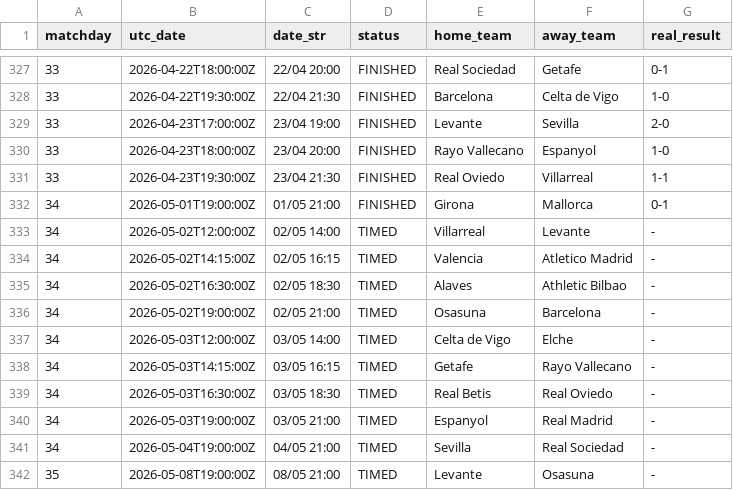
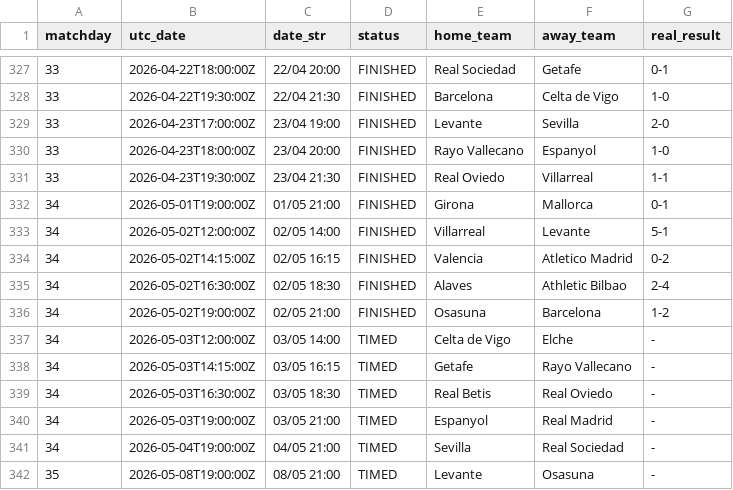
Before and after one commit to YerayPadial/laliga-predictor-ai, a CSV file: data/laliga_fixtures.csv, drawn as a sheet; only a part is shown, gaps mark what is left out.

```diff
--- a/data/laliga_fixtures.csv
+++ b/data/laliga_fixtures.csv
@@ -332,6 +332,6 @@ matchday,utc_date,date_str,status,home_team,away_team,real_result
 34,2026-05-01T19:00:00Z,01/05 21:00,FINISHED,Girona,Mallorca,0-1
-34,2026-05-02T12:00:00Z,02/05 14:00,TIMED,Villarreal,Levante,-
-34,2026-05-02T14:15:00Z,02/05 16:15,TIMED,Valencia,Atletico Madrid,-
-34,2026-05-02T16:30:00Z,02/05 18:30,TIMED,Alaves,Athletic Bilbao,-
-34,2026-05-02T19:00:00Z,02/05 21:00,TIMED,Osasuna,Barcelona,-
+34,2026-05-02T12:00:00Z,02/05 14:00,FINISHED,Villarreal,Levante,5-1
+34,2026-05-02T14:15:00Z,02/05 16:15,FINISHED,Valencia,Atletico Madrid,0-2
+34,2026-05-02T16:30:00Z,02/05 18:30,FINISHED,Alaves,Athletic Bilbao,2-4
+34,2026-05-02T19:00:00Z,02/05 21:00,FINISHED,Osasuna,Barcelona,1-2
 34,2026-05-03T12:00:00Z,03/05 14:00,TIMED,Celta de Vigo,Elche,-
```
